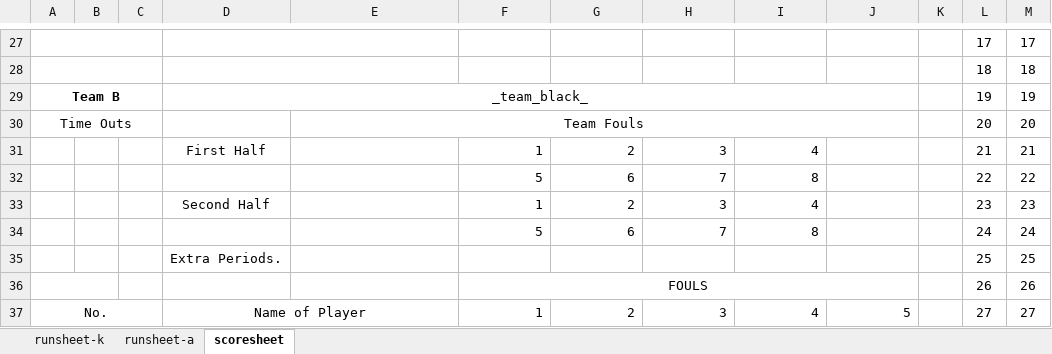
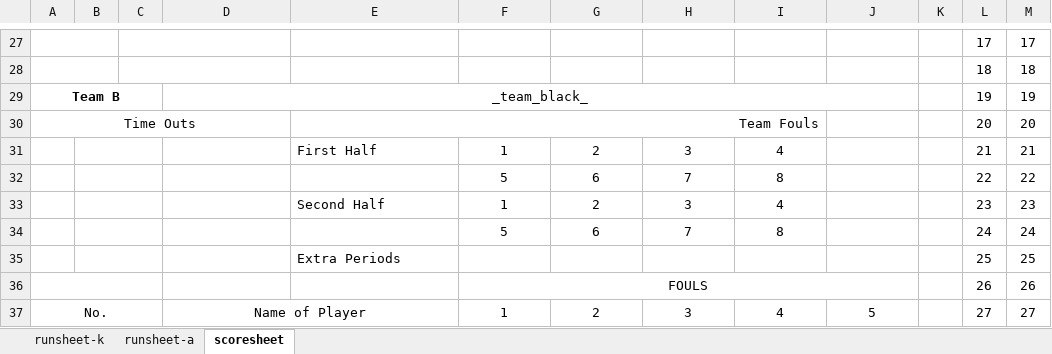
Before and after one commit to North-Shore-Basketball-League/runsheet-script, an Excel workbook: data/template.xlsx, sheet scoresheet, drawn as a sheet; only a part is shown, gaps mark what is left out; values as stored, in another font and other column widths than the file's, no borders; charts and pictures not drawn; the diff covers the shown part only; the diff names each change by its address in the sheet, - before the commit and + after, or states it on an @@ line.

```diff
--- a/data/template.xlsx (sheet scoresheet)
+++ b/data/template.xlsx (sheet scoresheet)
-A27:C27 merged
+A27:B27 merged
+C27:D27 merged
-D27:E27 merged
-A28:C28 merged
+A28:B28 merged
+C28:D28 merged
-D28:E28 merged
-A30:C30 merged
+A30:D30 merged
-E30 alignment: center
+E30 alignment: right
-E30:J30 merged
+E30:I30 merged
+B31:C31 merged
-D31: First Half
+D31: (empty)
-E31: (empty)
+E31: First Half
-F31:I34 alignment: right
+F31:I34 alignment: center
+B32:C32 merged
+B33:C33 merged
-D33: Second Half
+D33: (empty)
-E33: (empty)
+E33: Second Half
+B34:C34 merged
+B35:C35 merged
-D35: Extra Periods.
+D35: (empty)
-E35: (empty)
+E35: Extra Periods
-A36:B36 merged
+A36:C36 merged
-F37:J37 alignment: right
+F37:J37 alignment: center
```
Also changed, not shown: 20 edited cells, cell formats and merged cells elsewhere in this sheet, charts or pictures.
